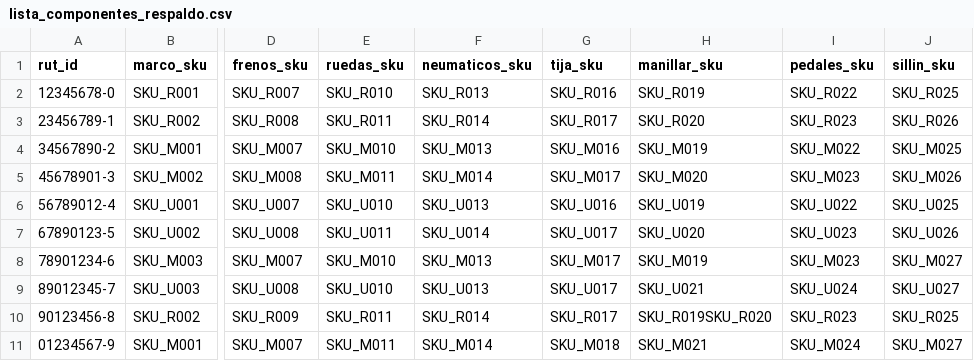
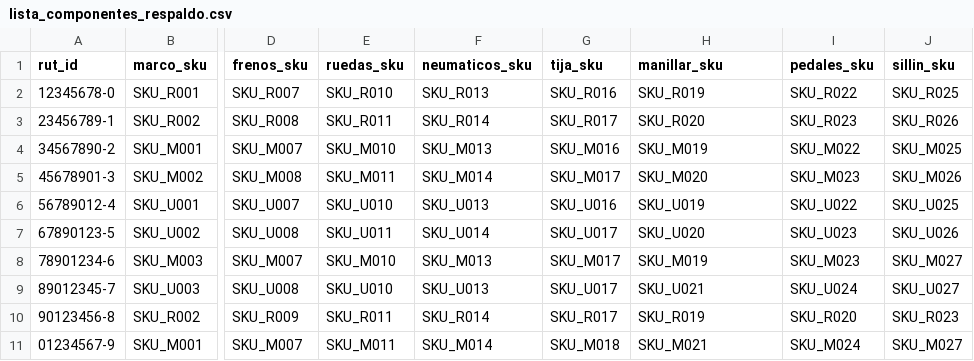
Before and after one commit to Endertman/Custom-Bikes, a CSV file: datos/lista_componentes_respaldo.csv, drawn as a sheet; only a part is shown, gaps mark what is left out; the diff names each change by its address in the sheet, - before the commit and + after, or states it on an @@ line.

```diff
--- a/datos/lista_componentes_respaldo.csv
+++ b/datos/lista_componentes_respaldo.csv
-H10 (manillar_sku): SKU_R019SKU_R020
+H10 (manillar_sku): SKU_R019
-I10 (pedales_sku): SKU_R023
+I10 (pedales_sku): SKU_R020
-J10 (sillin_sku): SKU_R025
+J10 (sillin_sku): SKU_R023
```
Also changed, not shown: datos/personas_clientes_respaldo.csv, 5 other files.
